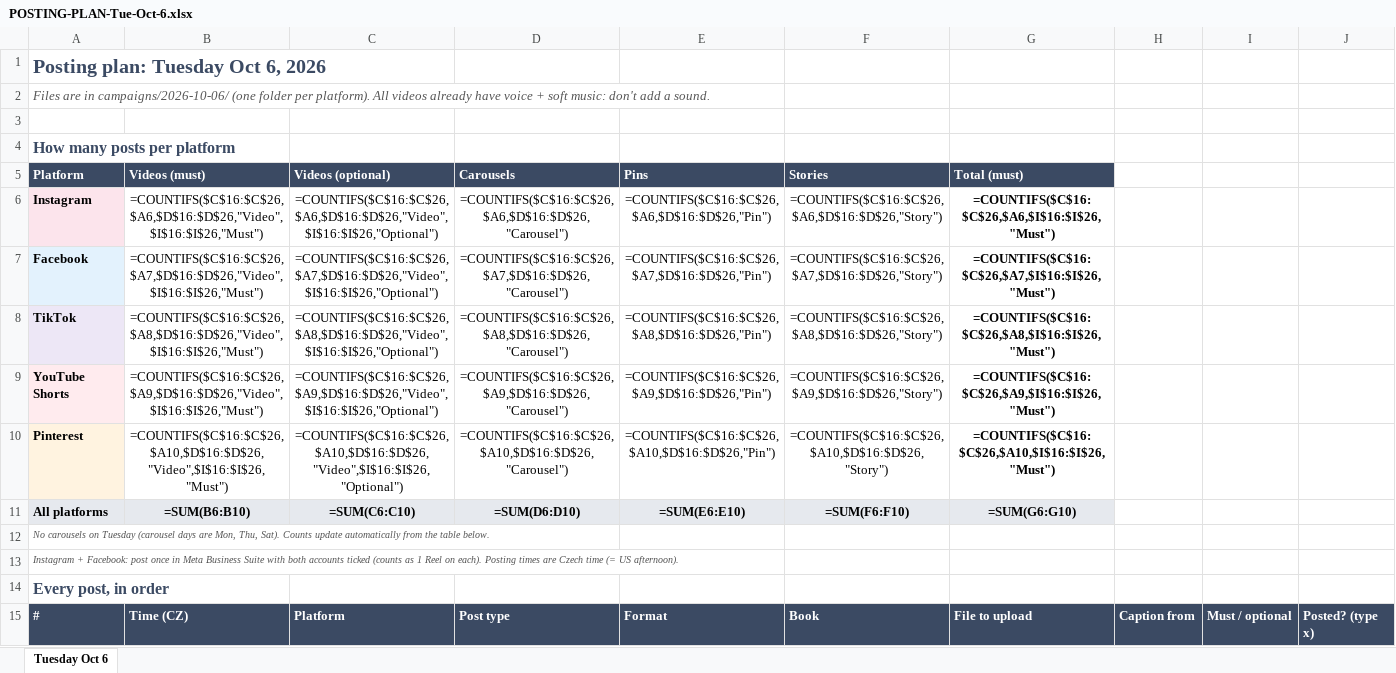
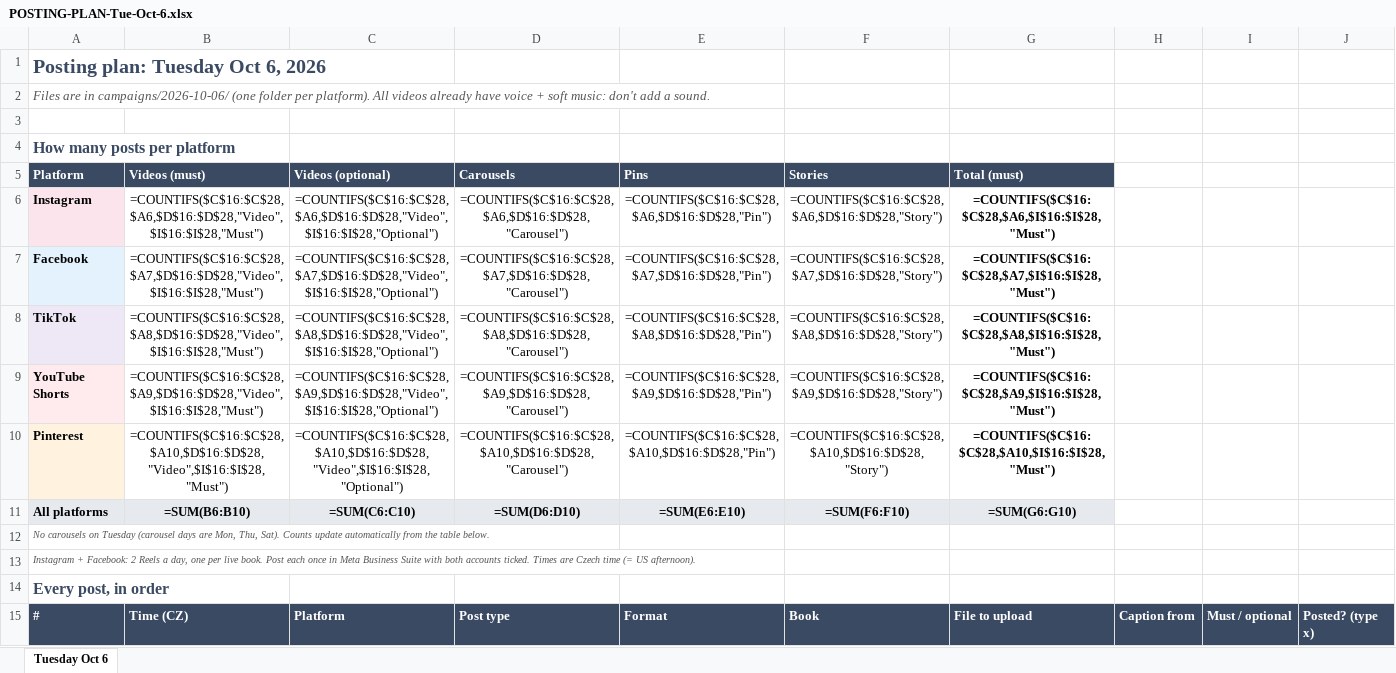
Before and after one commit to tobi190625-stack/kids-coloring-books, an Excel workbook: campaigns/2026-10-06/POSTING-PLAN-Tue-Oct-6.xlsx, sheet Tuesday Oct 6, drawn as a sheet; only a part is shown; values as stored, in another font and other column widths than the file's, no borders; formulas without a stored value are shown as written; the diff covers the shown part only; the diff names each change by its address in the sheet, - before the commit and + after, or states it on an @@ line.

```diff
--- a/campaigns/2026-10-06/POSTING-PLAN-Tue-Oct-6.xlsx (sheet Tuesday Oct 6)
+++ b/campaigns/2026-10-06/POSTING-PLAN-Tue-Oct-6.xlsx (sheet Tuesday Oct 6)
-B6 (Videos (must)): =COUNTIFS($C$16:$C$26,$A6,$D$16:$D$26,"Video",$I$16:$I$26,"Must")
+B6 (Videos (must)): =COUNTIFS($C$16:$C$28,$A6,$D$16:$D$28,"Video",$I$16:$I$28,"Must")
-C6 (Videos (optional)): =COUNTIFS($C$16:$C$26,$A6,$D$16:$D$26,"Video",$I$16:$I$26,"Optional")
+C6 (Videos (optional)): =COUNTIFS($C$16:$C$28,$A6,$D$16:$D$28,"Video",$I$16:$I$28,"Optional")
-D6 (Carousels): =COUNTIFS($C$16:$C$26,$A6,$D$16:$D$26,"Carousel")
+D6 (Carousels): =COUNTIFS($C$16:$C$28,$A6,$D$16:$D$28,"Carousel")
-E6 (Pins): =COUNTIFS($C$16:$C$26,$A6,$D$16:$D$26,"Pin")
+E6 (Pins): =COUNTIFS($C$16:$C$28,$A6,$D$16:$D$28,"Pin")
-F6 (Stories): =COUNTIFS($C$16:$C$26,$A6,$D$16:$D$26,"Story")
+F6 (Stories): =COUNTIFS($C$16:$C$28,$A6,$D$16:$D$28,"Story")
-G6 (Total (must)): =COUNTIFS($C$16:$C$26,$A6,$I$16:$I$26,"Must")
+G6 (Total (must)): =COUNTIFS($C$16:$C$28,$A6,$I$16:$I$28,"Must")
-B7 (Videos (must)): =COUNTIFS($C$16:$C$26,$A7,$D$16:$D$26,"Video",$I$16:$I$26,"Must")
+B7 (Videos (must)): =COUNTIFS($C$16:$C$28,$A7,$D$16:$D$28,"Video",$I$16:$I$28,"Must")
-C7 (Videos (optional)): =COUNTIFS($C$16:$C$26,$A7,$D$16:$D$26,"Video",$I$16:$I$26,"Optional")
+C7 (Videos (optional)): =COUNTIFS($C$16:$C$28,$A7,$D$16:$D$28,"Video",$I$16:$I$28,"Optional")
-D7 (Carousels): =COUNTIFS($C$16:$C$26,$A7,$D$16:$D$26,"Carousel")
+D7 (Carousels): =COUNTIFS($C$16:$C$28,$A7,$D$16:$D$28,"Carousel")
-E7 (Pins): =COUNTIFS($C$16:$C$26,$A7,$D$16:$D$26,"Pin")
+E7 (Pins): =COUNTIFS($C$16:$C$28,$A7,$D$16:$D$28,"Pin")
-F7 (Stories): =COUNTIFS($C$16:$C$26,$A7,$D$16:$D$26,"Story")
+F7 (Stories): =COUNTIFS($C$16:$C$28,$A7,$D$16:$D$28,"Story")
-G7 (Total (must)): =COUNTIFS($C$16:$C$26,$A7,$I$16:$I$26,"Must")
+G7 (Total (must)): =COUNTIFS($C$16:$C$28,$A7,$I$16:$I$28,"Must")
-B8 (Videos (must)): =COUNTIFS($C$16:$C$26,$A8,$D$16:$D$26,"Video",$I$16:$I$26,"Must")
+B8 (Videos (must)): =COUNTIFS($C$16:$C$28,$A8,$D$16:$D$28,"Video",$I$16:$I$28,"Must")
-C8 (Videos (optional)): =COUNTIFS($C$16:$C$26,$A8,$D$16:$D$26,"Video",$I$16:$I$26,"Optional")
+C8 (Videos (optional)): =COUNTIFS($C$16:$C$28,$A8,$D$16:$D$28,"Video",$I$16:$I$28,"Optional")
-D8 (Carousels): =COUNTIFS($C$16:$C$26,$A8,$D$16:$D$26,"Carousel")
+D8 (Carousels): =COUNTIFS($C$16:$C$28,$A8,$D$16:$D$28,"Carousel")
-E8 (Pins): =COUNTIFS($C$16:$C$26,$A8,$D$16:$D$26,"Pin")
+E8 (Pins): =COUNTIFS($C$16:$C$28,$A8,$D$16:$D$28,"Pin")
-F8 (Stories): =COUNTIFS($C$16:$C$26,$A8,$D$16:$D$26,"Story")
+F8 (Stories): =COUNTIFS($C$16:$C$28,$A8,$D$16:$D$28,"Story")
-G8 (Total (must)): =COUNTIFS($C$16:$C$26,$A8,$I$16:$I$26,"Must")
+G8 (Total (must)): =COUNTIFS($C$16:$C$28,$A8,$I$16:$I$28,"Must")
-B9 (Videos (must)): =COUNTIFS($C$16:$C$26,$A9,$D$16:$D$26,"Video",$I$16:$I$26,"Must")
+B9 (Videos (must)): =COUNTIFS($C$16:$C$28,$A9,$D$16:$D$28,"Video",$I$16:$I$28,"Must")
-C9 (Videos (optional)): =COUNTIFS($C$16:$C$26,$A9,$D$16:$D$26,"Video",$I$16:$I$26,"Optional")
+C9 (Videos (optional)): =COUNTIFS($C$16:$C$28,$A9,$D$16:$D$28,"Video",$I$16:$I$28,"Optional")
-D9 (Carousels): =COUNTIFS($C$16:$C$26,$A9,$D$16:$D$26,"Carousel")
+D9 (Carousels): =COUNTIFS($C$16:$C$28,$A9,$D$16:$D$28,"Carousel")
-E9 (Pins): =COUNTIFS($C$16:$C$26,$A9,$D$16:$D$26,"Pin")
+E9 (Pins): =COUNTIFS($C$16:$C$28,$A9,$D$16:$D$28,"Pin")
-F9 (Stories): =COUNTIFS($C$16:$C$26,$A9,$D$16:$D$26,"Story")
+F9 (Stories): =COUNTIFS($C$16:$C$28,$A9,$D$16:$D$28,"Story")
-G9 (Total (must)): =COUNTIFS($C$16:$C$26,$A9,$I$16:$I$26,"Must")
+G9 (Total (must)): =COUNTIFS($C$16:$C$28,$A9,$I$16:$I$28,"Must")
-B10 (Videos (must)): =COUNTIFS($C$16:$C$26,$A10,$D$16:$D$26,"Video",$I$16:$I$26,"Must")
+B10 (Videos (must)): =COUNTIFS($C$16:$C$28,$A10,$D$16:$D$28,"Video",$I$16:$I$28,"Must")
-C10 (Videos (optional)): =COUNTIFS($C$16:$C$26,$A10,$D$16:$D$26,"Video",$I$16:$I$26,"Optional")
+C10 (Videos (optional)): =COUNTIFS($C$16:$C$28,$A10,$D$16:$D$28,"Video",$I$16:$I$28,"Optional")
-D10 (Carousels): =COUNTIFS($C$16:$C$26,$A10,$D$16:$D$26,"Carousel")
+D10 (Carousels): =COUNTIFS($C$16:$C$28,$A10,$D$16:$D$28,"Carousel")
-E10 (Pins): =COUNTIFS($C$16:$C$26,$A10,$D$16:$D$26,"Pin")
+E10 (Pins): =COUNTIFS($C$16:$C$28,$A10,$D$16:$D$28,"Pin")
-F10 (Stories): =COUNTIFS($C$16:$C$26,$A10,$D$16:$D$26,"Story")
+F10 (Stories): =COUNTIFS($C$16:$C$28,$A10,$D$16:$D$28,"Story")
-G10 (Total (must)): =COUNTIFS($C$16:$C$26,$A10,$I$16:$I$26,"Must")
+G10 (Total (must)): =COUNTIFS($C$16:$C$28,$A10,$I$16:$I$28,"Must")
@@ column A (Platform) renumbered in row 13 @@
```
Also changed, not shown: 2 added rows and 4 edited cells elsewhere in this sheet, 4 other files.
